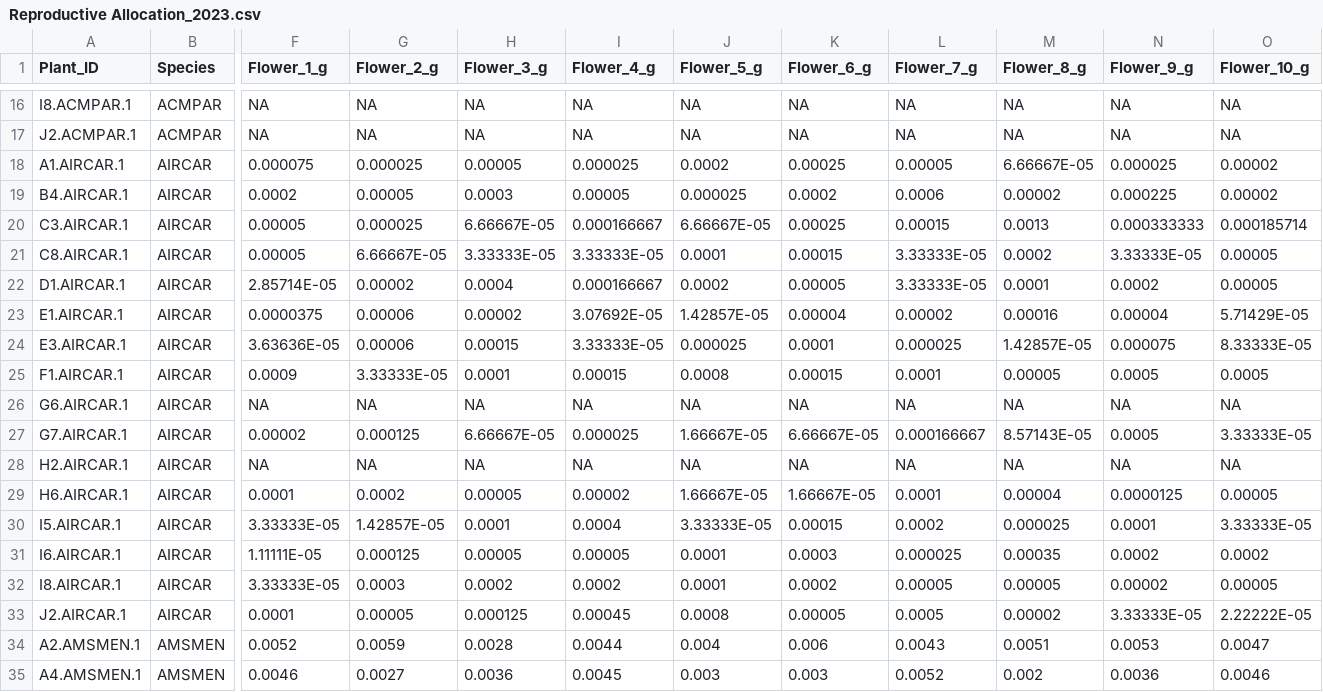
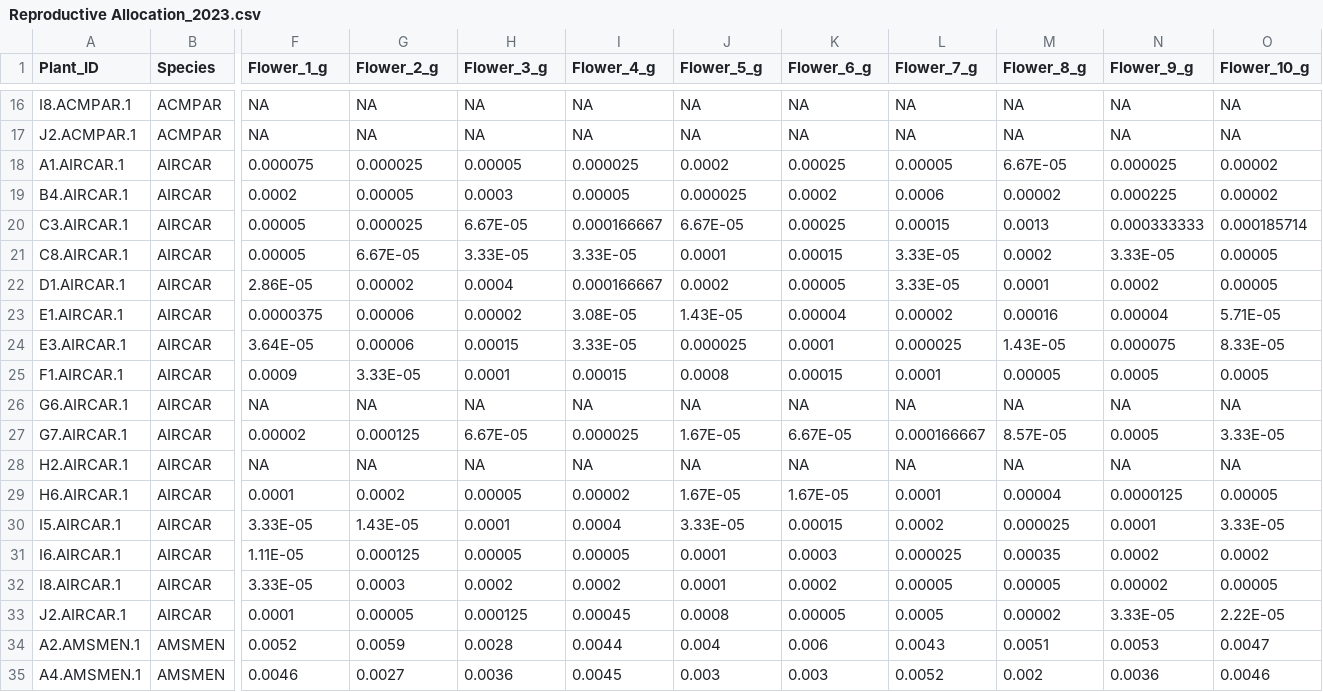
Before and after one commit to bwainwri/growth-reproduction, a CSV file: Reproductive Allocation_2023.csv, drawn as a sheet; only a part is shown, gaps mark what is left out; the diff covers the shown part only; the diff names each change by its address in the sheet, - before the commit and + after, or states it on an @@ line.

```diff
--- a/Reproductive Allocation_2023.csv
+++ b/Reproductive Allocation_2023.csv
-M18 (Flower_8_g): 6.66667E-05
+M18 (Flower_8_g): 6.67E-05
-H20 (Flower_3_g): 6.66667E-05
+H20 (Flower_3_g): 6.67E-05
-J20 (Flower_5_g): 6.66667E-05
+J20 (Flower_5_g): 6.67E-05
-G21 (Flower_2_g): 6.66667E-05
+G21 (Flower_2_g): 6.67E-05
-H21 (Flower_3_g): 3.33333E-05
+H21 (Flower_3_g): 3.33E-05
-I21 (Flower_4_g): 3.33333E-05
+I21 (Flower_4_g): 3.33E-05
-L21:L22 (Flower_7_g): 3.33333E-05
+L21:L22 (Flower_7_g): 3.33E-05
-N21 (Flower_9_g): 3.33333E-05
+N21 (Flower_9_g): 3.33E-05
-F22 (Flower_1_g): 2.85714E-05
+F22 (Flower_1_g): 2.86E-05
-I23 (Flower_4_g): 3.07692E-05
+I23 (Flower_4_g): 3.08E-05
-J23 (Flower_5_g): 1.42857E-05
+J23 (Flower_5_g): 1.43E-05
-O23 (Flower_10_g): 5.71429E-05
+O23 (Flower_10_g): 5.71E-05
-F24 (Flower_1_g): 3.63636E-05
+F24 (Flower_1_g): 3.64E-05
-I24 (Flower_4_g): 3.33333E-05
+I24 (Flower_4_g): 3.33E-05
-M24 (Flower_8_g): 1.42857E-05
+M24 (Flower_8_g): 1.43E-05
-O24 (Flower_10_g): 8.33333E-05
+O24 (Flower_10_g): 8.33E-05
-G25 (Flower_2_g): 3.33333E-05
+G25 (Flower_2_g): 3.33E-05
-H27 (Flower_3_g): 6.66667E-05
+H27 (Flower_3_g): 6.67E-05
-J27 (Flower_5_g): 1.66667E-05
+J27 (Flower_5_g): 1.67E-05
-K27 (Flower_6_g): 6.66667E-05
+K27 (Flower_6_g): 6.67E-05
-M27 (Flower_8_g): 8.57143E-05
+M27 (Flower_8_g): 8.57E-05
-O27 (Flower_10_g): 3.33333E-05
+O27 (Flower_10_g): 3.33E-05
-J29 (Flower_5_g): 1.66667E-05
+J29 (Flower_5_g): 1.67E-05
-K29 (Flower_6_g): 1.66667E-05
+K29 (Flower_6_g): 1.67E-05
-F30 (Flower_1_g): 3.33333E-05
+F30 (Flower_1_g): 3.33E-05
-G30 (Flower_2_g): 1.42857E-05
+G30 (Flower_2_g): 1.43E-05
-J30 (Flower_5_g): 3.33333E-05
+J30 (Flower_5_g): 3.33E-05
-O30 (Flower_10_g): 3.33333E-05
+O30 (Flower_10_g): 3.33E-05
-F31 (Flower_1_g): 1.11111E-05
+F31 (Flower_1_g): 1.11E-05
-F32 (Flower_1_g): 3.33333E-05
+F32 (Flower_1_g): 3.33E-05
-N33 (Flower_9_g): 3.33333E-05
+N33 (Flower_9_g): 3.33E-05
-O33 (Flower_10_g): 2.22222E-05
+O33 (Flower_10_g): 2.22E-05
```
Also changed, not shown: 45 edited cells elsewhere in this file, Species Codes copy.csv, fl_outliers.csv, 19 other files.
